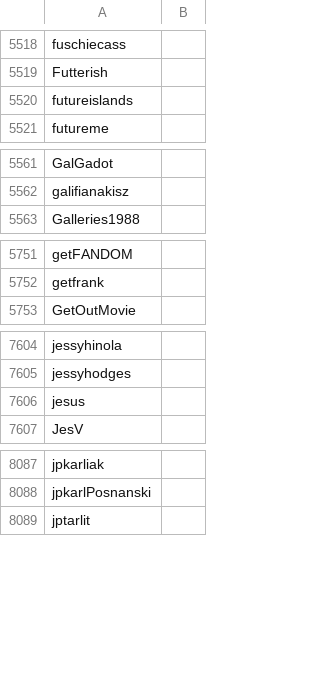
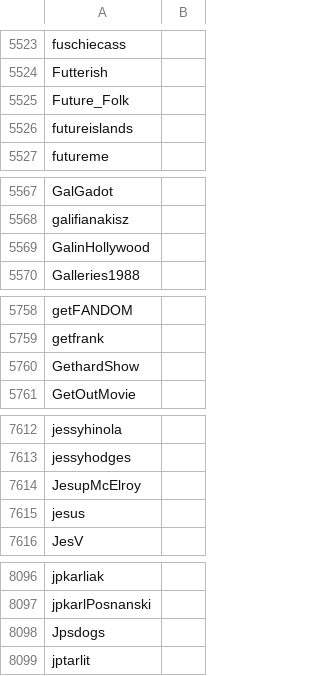
Before and after one commit to Adanufgail/BanParty, a CSV file: safe.csv, drawn as a sheet; only a part is shown, gaps mark what is left out; the diff covers the shown part only.

```diff
--- a/safe.csv
+++ b/safe.csv
@@ -5519,2 +5524,3 @@ fuschiecass
 Futterish
+Future_Folk
 futureislands
@@ -5562,2 +5568,3 @@ GalGadot
 galifianakisz
+GalinHollywood
 Galleries1988
@@ -5752,2 +5759,3 @@ getFANDOM
 getfrank
+GethardShow
 GetOutMovie
@@ -7605,2 +7613,3 @@ jessyhinola
 jessyhodges
+JesupMcElroy
 jesus
@@ -8088,2 +8097,3 @@ jpkarliak
 jpkarlPosnanski
+Jpsdogs
 jptarlit
```
Also changed, not shown: 20 added rows elsewhere in this file.
